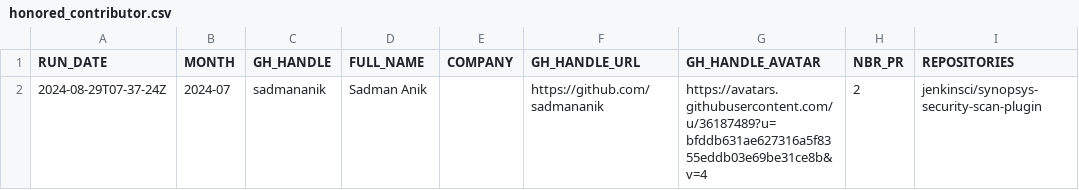
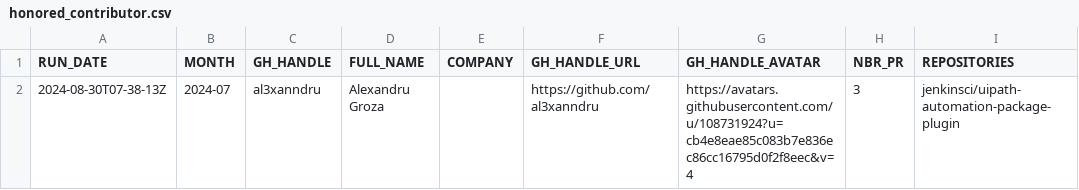
Before and after one commit to gounthar/jenkins-submitter-stats, a CSV file: data/honored_contributor.csv, drawn as a sheet; removed rows and columns are numbered as before the commit, all else as after; the diff names each change by its address in the sheet, - before the commit and + after, or states it on an @@ line.

```diff
--- a/data/honored_contributor.csv
+++ b/data/honored_contributor.csv
-row 2: 2024-08-29T07-37-24Z | 2024-07 | sadmananik | Sadman Anik |  | https://github.com/sadmananik | https://avatars.githubusercontent.com/u/36187489?u=bfddb631ae627316a5f8355eddb03e69be31ce8b&v=4 | 2 | jenkinsci/synopsys-security-scan-plugin
+row 2: 2024-08-30T07-38-13Z | 2024-07 | al3xanndru | Alexandru Groza |  | https://github.com/al3xanndru | https://avatars.githubusercontent.com/u/108731924?u=cb4e8eae85c083b7e836ec86cc16795d0f2f8eec&v=4 | 3 | jenkinsci/uipath-automation-package-plugin
```
